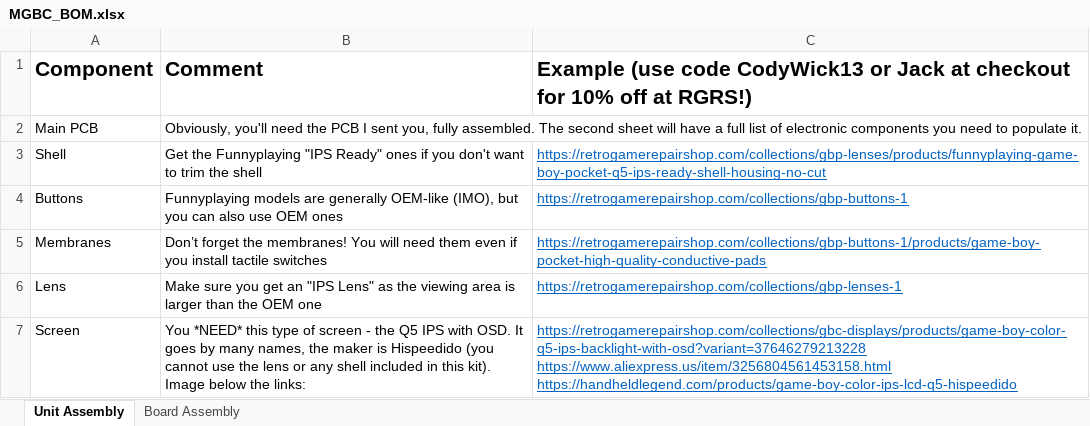
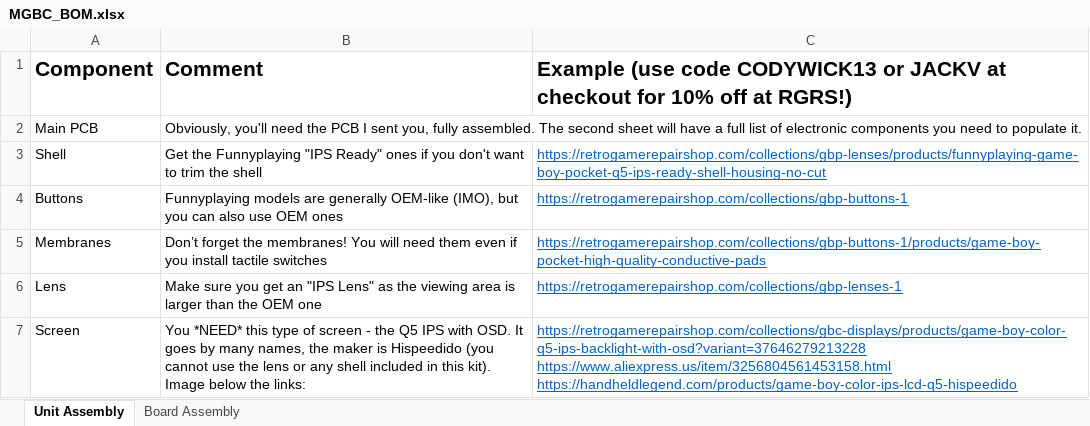
Before and after one commit to MouseBiteLabs/Game-Boy-Pocket-Color, an Excel workbook: MGBC_BOM.xlsx, sheet Unit Assembly, drawn as a sheet; values as stored, in another font and other column widths than the file's, no borders; charts and pictures not drawn; the diff names each change by its address in the sheet, - before the commit and + after, or states it on an @@ line.

```diff
--- a/MGBC_BOM.xlsx (sheet Unit Assembly)
+++ b/MGBC_BOM.xlsx (sheet Unit Assembly)
-C1: …(use code CodyWick13 or Jack at checkout…
+C1: …(use code CODYWICK13 or JACKV at checkout…
```
Also changed, not shown: sheet Board Assembly.
